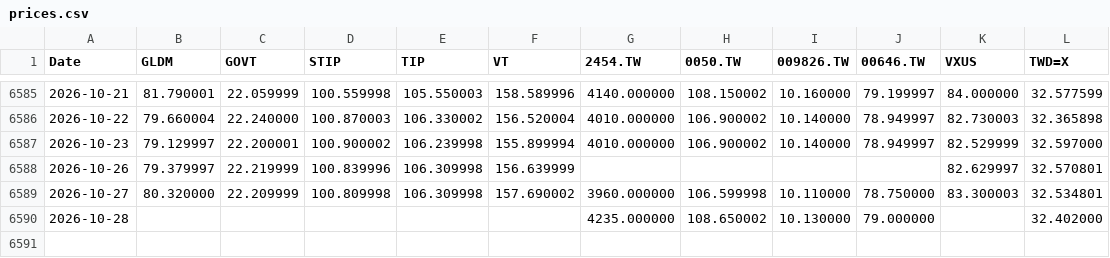
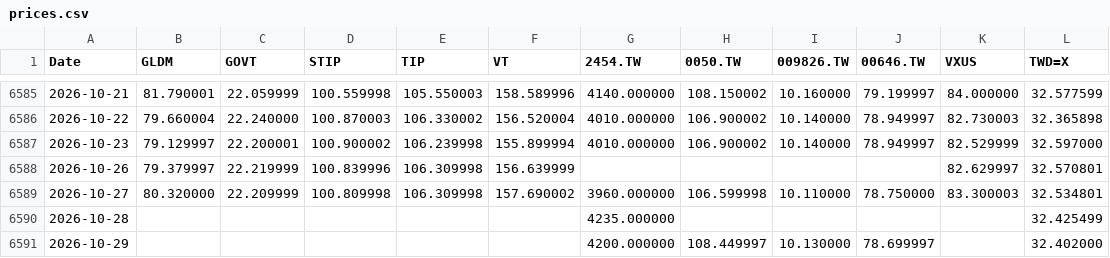
Before and after one commit to Nowar/sspp-try, a CSV file: data/prices.csv, drawn as a sheet; only a part is shown, gaps mark what is left out.

```diff
--- a/data/prices.csv
+++ b/data/prices.csv
@@ -6589,2 +6589,3 @@ Date,GLDM,GOVT,STIP,TIP,VT,2454.TW,0050.TW,009826.TW,00646.TW,VXUS,TWD=X
 2026-10-27,80.320000,22.209999,100.809998,106.309998,157.690002,3960.000000,106.599998,10.110000,78.750000,83.300003,32.534801
-2026-10-28,,,,,,4235.000000,108.650002,10.130000,79.000000,,32.402000
+2026-10-28,,,,,,4235.000000,,,,,32.425499
+2026-10-29,,,,,,4200.000000,108.449997,10.130000,78.699997,,32.402000
```
Also changed, not shown: data/vt_raw.csv, 1 other file.
